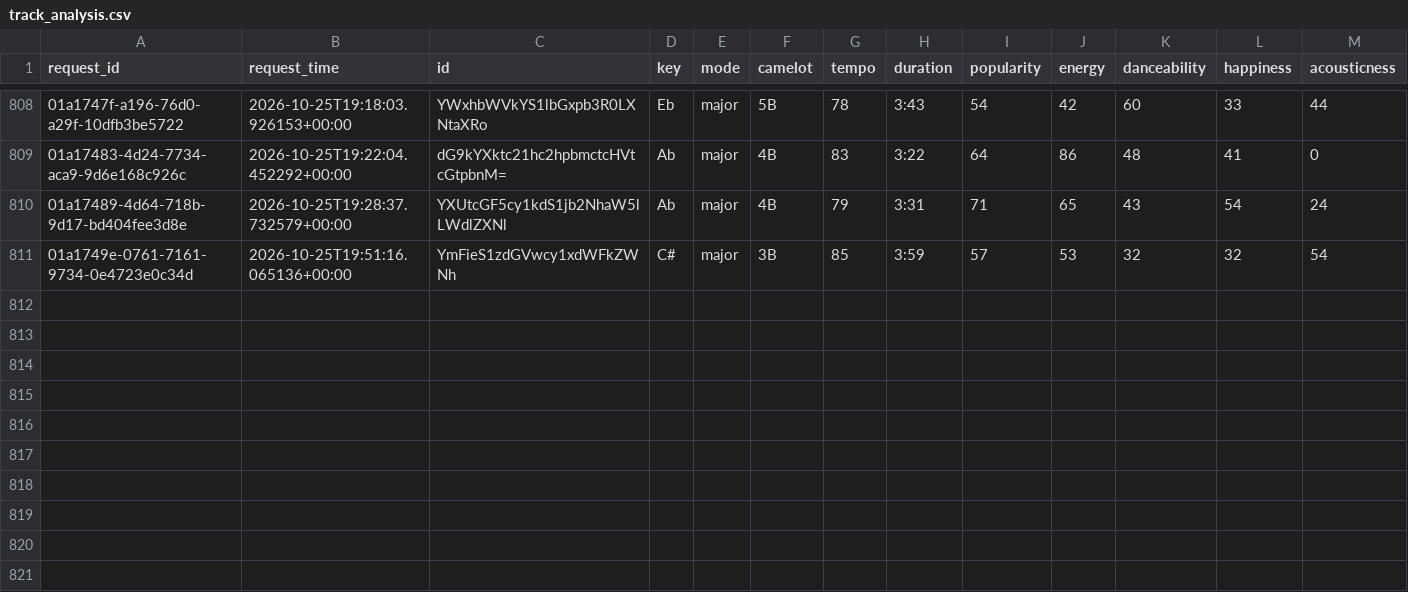
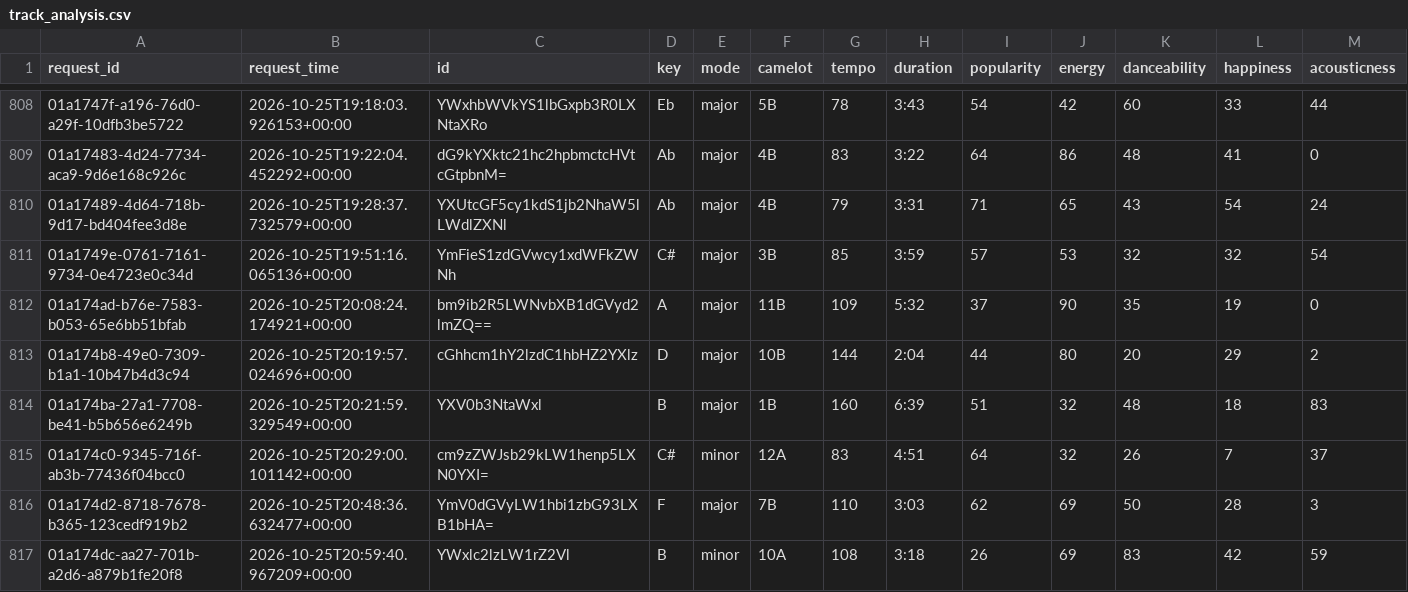
Before and after one commit to jdmremi/kcpr, a CSV file: track_analysis.csv, drawn as a sheet; only a part is shown, gaps mark what is left out; rows hold the shown columns only; the diff names each change by its address in the sheet, - before the commit and + after, or states it on an @@ line.

```diff
--- a/track_analysis.csv
+++ b/track_analysis.csv
+row 812: 01a174ad-b76e-7583-b053-65e6bb51bfab | 2026-10-25T20:08:24.174921+00:00 | bm9ib2R5LWNvbXB1dGVyd2lmZQ== | A | major | 11B | 109 | 5:32 | 37 | 90 | 35 | 19 | 0
+row 813: 01a174b8-49e0-7309-b1a1-10b47b4d3c94 | 2026-10-25T20:19:57.024696+00:00 | cGhhcm1hY2lzdC1hbHZ2YXlz | D | major | 10B | 144 | 2:04 | 44 | 80 | 20 | 29 | 2
+row 814: 01a174ba-27a1-7708-be41-b5b656e6249b | 2026-10-25T20:21:59.329549+00:00 | YXV0b3NtaWxl | B | major | 1B | 160 | 6:39 | 51 | 32 | 48 | 18 | 83
+row 815: 01a174c0-9345-716f-ab3b-77436f04bcc0 | 2026-10-25T20:29:00.101142+00:00 | cm9zZWJsb29kLW1henp5LXN0YXI= | C# | minor | 12A | 83 | 4:51 | 64 | 32 | 26 | 7 | 37
+row 816: 01a174d2-8718-7678-b365-123cedf919b2 | 2026-10-25T20:48:36.632477+00:00 | YmV0dGVyLW1hbi1zbG93LXB1bHA= | F | major | 7B | 110 | 3:03 | 62 | 69 | 50 | 28 | 3
+row 817: 01a174dc-aa27-701b-a2d6-a879b1fe20f8 | 2026-10-25T20:59:40.967209+00:00 | YWxlc2lzLW1rZ2Vl | B | minor | 10A | 108 | 3:18 | 26 | 69 | 83 | 42 | 59
```
Also changed, not shown: now_playing.csv, track_metadata.csv, 1 other file.
